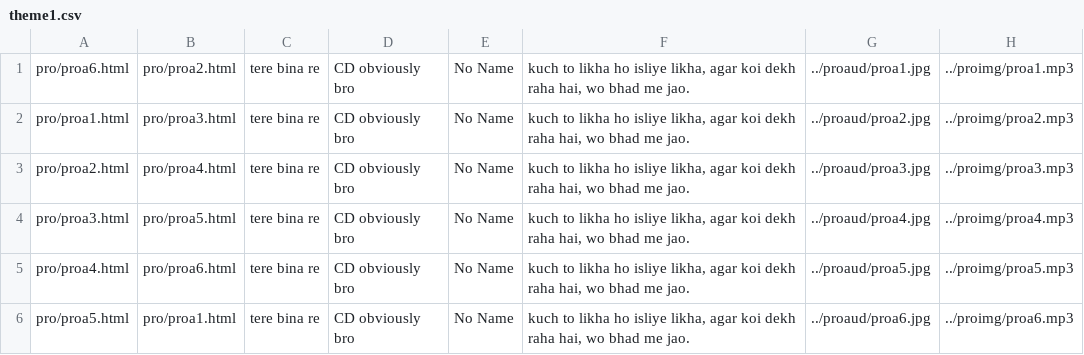
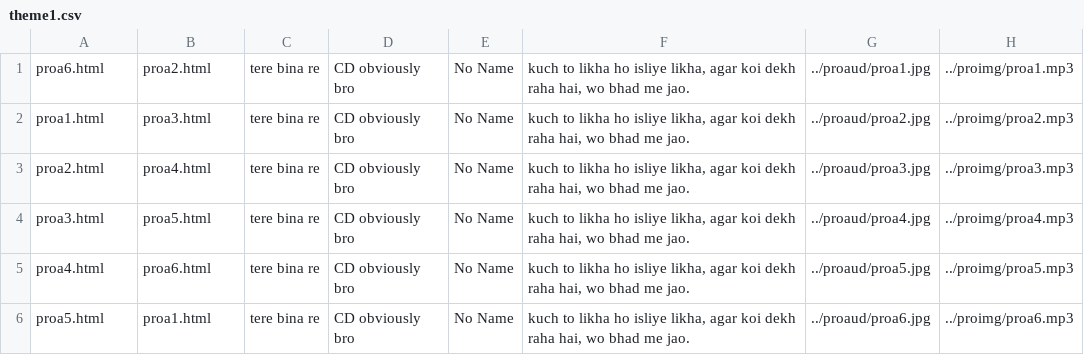
Before and after one commit to suhotraneel/technomadsmumbai, a CSV file: pro/theme1.csv, drawn as a sheet.

```diff
--- a/pro/theme1.csv
+++ b/pro/theme1.csv
@@ -1,6 +1,6 @@
-pro/proa6.html,pro/proa2.html,tere bina re,CD obviously bro,No Name,"kuch to likha ho isliye likha, agar koi dekh raha hai, wo bhad me jao.",../proaud/proa1.jpg,../proimg/proa1.mp3
-pro/proa1.html,pro/proa3.html,tere bina re,CD obviously bro,No Name,"kuch to likha ho isliye likha, agar koi dekh raha hai, wo bhad me jao.",../proaud/proa2.jpg,../proimg/proa2.mp3
-pro/proa2.html,pro/proa4.html,tere bina re,CD obviously bro,No Name,"kuch to likha ho isliye likha, agar koi dekh raha hai, wo bhad me jao.",../proaud/proa3.jpg,../proimg/proa3.mp3
-pro/proa3.html,pro/proa5.html,tere bina re,CD obviously bro,No Name,"kuch to likha ho isliye likha, agar koi dekh raha hai, wo bhad me jao.",../proaud/proa4.jpg,../proimg/proa4.mp3
-pro/proa4.html,pro/proa6.html,tere bina re,CD obviously bro,No Name,"kuch to likha ho isliye likha, agar koi dekh raha hai, wo bhad me jao.",../proaud/proa5.jpg,../proimg/proa5.mp3
-pro/proa5.html,pro/proa1.html,tere bina re,CD obviously bro,No Name,"kuch to likha ho isliye likha, agar koi dekh raha hai, wo bhad me jao.",../proaud/proa6.jpg,../proimg/proa6.mp3
+proa6.html,proa2.html,tere bina re,CD obviously bro,No Name,"kuch to likha ho isliye likha, agar koi dekh raha hai, wo bhad me jao.",../proaud/proa1.jpg,../proimg/proa1.mp3
+proa1.html,proa3.html,tere bina re,CD obviously bro,No Name,"kuch to likha ho isliye likha, agar koi dekh raha hai, wo bhad me jao.",../proaud/proa2.jpg,../proimg/proa2.mp3
+proa2.html,proa4.html,tere bina re,CD obviously bro,No Name,"kuch to likha ho isliye likha, agar koi dekh raha hai, wo bhad me jao.",../proaud/proa3.jpg,../proimg/proa3.mp3
+proa3.html,proa5.html,tere bina re,CD obviously bro,No Name,"kuch to likha ho isliye likha, agar koi dekh raha hai, wo bhad me jao.",../proaud/proa4.jpg,../proimg/proa4.mp3
+proa4.html,proa6.html,tere bina re,CD obviously bro,No Name,"kuch to likha ho isliye likha, agar koi dekh raha hai, wo bhad me jao.",../proaud/proa5.jpg,../proimg/proa5.mp3
+proa5.html,proa1.html,tere bina re,CD obviously bro,No Name,"kuch to likha ho isliye likha, agar koi dekh raha hai, wo bhad me jao.",../proaud/proa6.jpg,../proimg/proa6.mp3
```
